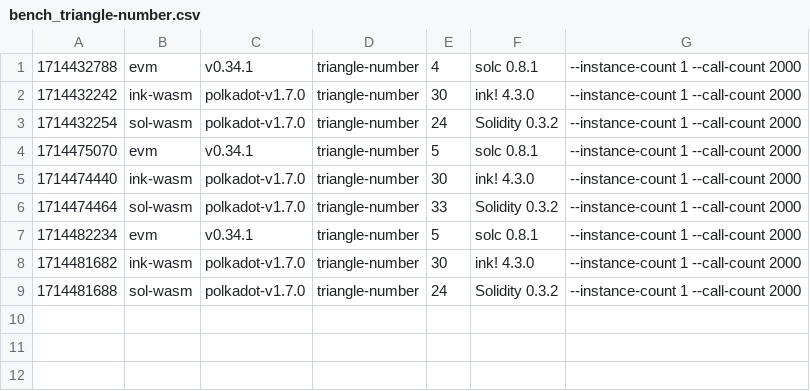
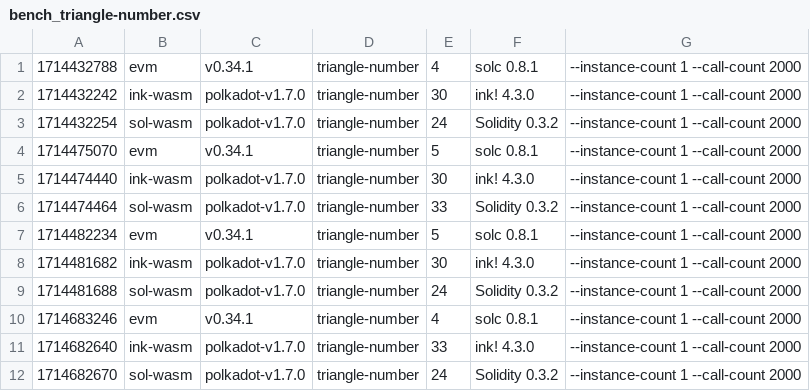
Before and after one commit to paritytech/smart-bench, a CSV file: v1.7.0/bench_triangle-number.csv, drawn as a sheet; the diff names each change by its address in the sheet, - before the commit and + after, or states it on an @@ line.

```diff
--- a/v1.7.0/bench_triangle-number.csv
+++ b/v1.7.0/bench_triangle-number.csv
+row 10: 1714683246 | evm | v0.34.1 | triangle-number | 4 | solc 0.8.1 | --instance-count 1 --call-count 2000
+row 11: 1714682640 | ink-wasm | polkadot-v1.7.0 | triangle-number | 33 | ink! 4.3.0 | --instance-count 1 --call-count 2000
+row 12: 1714682670 | sol-wasm | polkadot-v1.7.0 | triangle-number | 24 | Solidity 0.3.2 | --instance-count 1 --call-count 2000
```
Also changed, not shown: v1.7.0/bench_erc20.csv, v1.7.0/bench_flipper.csv, 7 other files.
